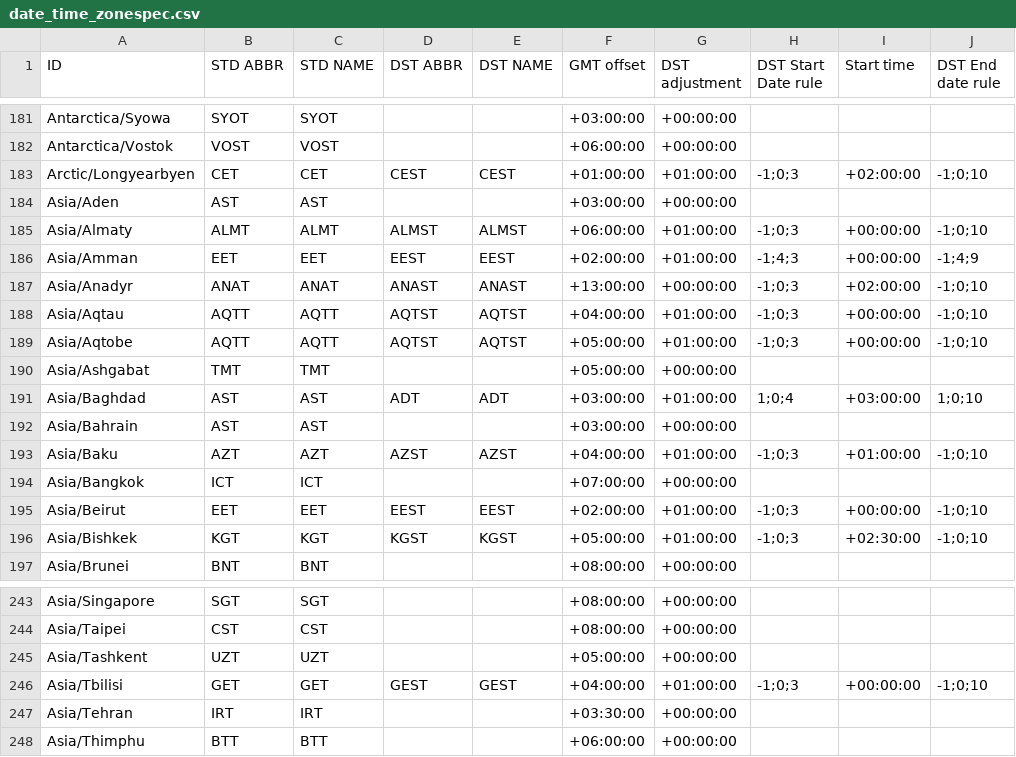
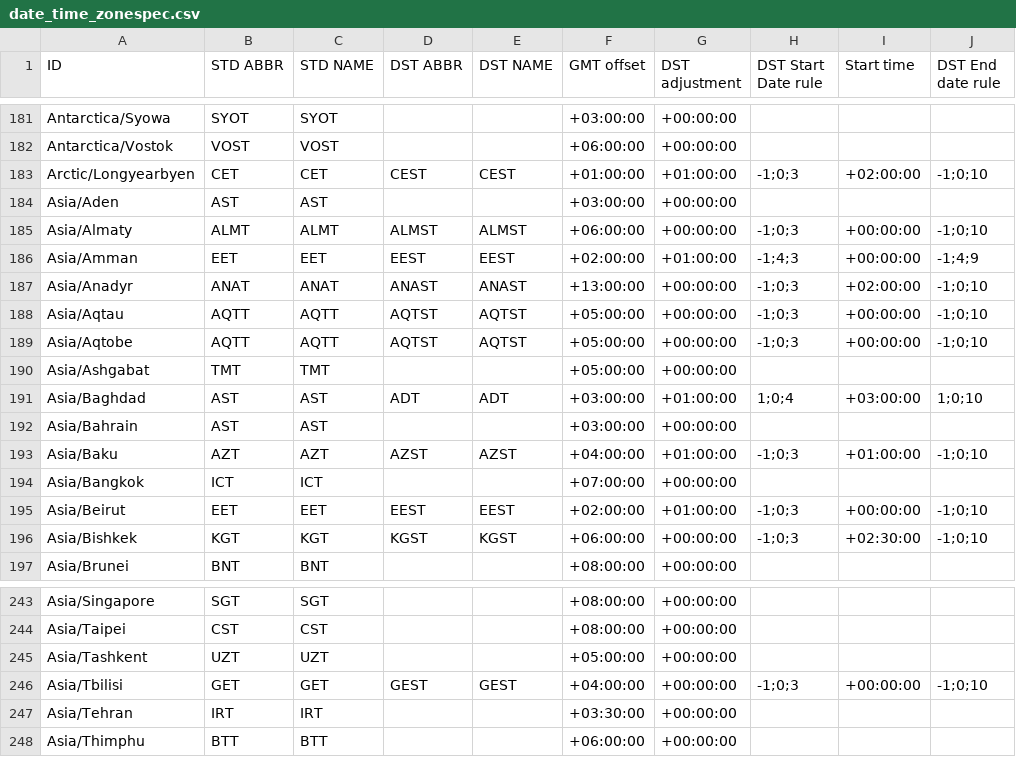
Before and after one commit to deyoz/astra, a CSV file: src/date_time_zonespec.csv, drawn as a sheet; only a part is shown, gaps mark what is left out; the diff names each change by its address in the sheet, - before the commit and + after, or states it on an @@ line.

Commit message:
delete day light from any countries
git-svn-id: svn+ssh://10.1.90.223/SVNroot/astra/server/trunk@130859 e9a6705e-e829-0410-83f2-cebdff2db7e5

```diff
--- a/src/date_time_zonespec.csv
+++ b/src/date_time_zonespec.csv
-G185 (DST adjustment): +01:00:00
+G185 (DST adjustment): +00:00:00
-F188 (GMT offset): +04:00:00
+F188 (GMT offset): +05:00:00
-G188:G189 (DST adjustment): +01:00:00
+G188:G189 (DST adjustment): +00:00:00
-F196 (GMT offset): +05:00:00
+F196 (GMT offset): +06:00:00
-G196 (DST adjustment): +01:00:00
+G196 (DST adjustment): +00:00:00
-G246 (DST adjustment): +01:00:00
+G246 (DST adjustment): +00:00:00
```
